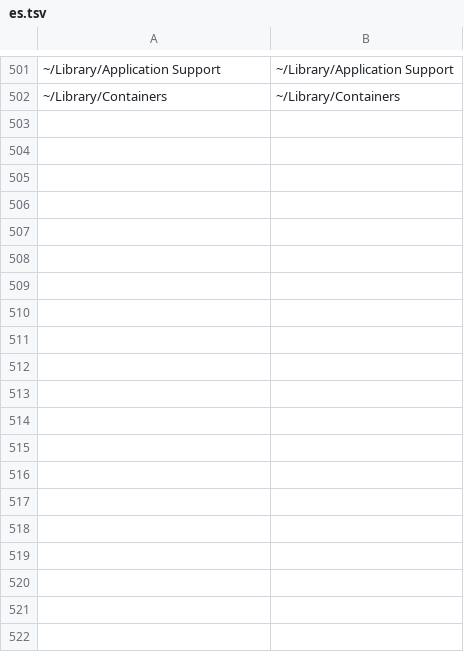
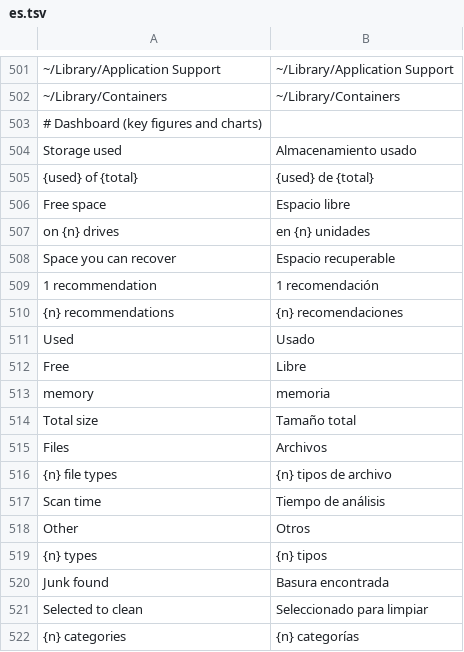
Before and after one commit to rewind-os/rewind-os-app, a TSV file: crates/i18n/locales/es.tsv, drawn as a sheet; only a part is shown, gaps mark what is left out; the diff covers the shown part only; the diff names each change by its address in the sheet, - before the commit and + after, or states it on an @@ line.

```diff
--- a/crates/i18n/locales/es.tsv
+++ b/crates/i18n/locales/es.tsv
+row 503: # Dashboard (key figures and charts)
+row 504: Storage used | Almacenamiento usado
+row 505: {used} of {total} | {used} de {total}
+row 506: Free space | Espacio libre
+row 507: on {n} drives | en {n} unidades
+row 508: Space you can recover | Espacio recuperable
+row 509: 1 recommendation | 1 recomendación
+row 510: {n} recommendations | {n} recomendaciones
+row 511: Used | Usado
+row 512: Free | Libre
+row 513: memory | memoria
+row 514: Total size | Tamaño total
+row 515: Files | Archivos
+row 516: {n} file types | {n} tipos de archivo
+row 517: Scan time | Tiempo de análisis
+row 518: Other | Otros
+row 519: {n} types | {n} tipos
+row 520: Junk found | Basura encontrada
+row 521: Selected to clean | Seleccionado para limpiar
+row 522: {n} categories | {n} categorías
```
Also changed, not shown: 14 added rows elsewhere in this file, 30 other files.
